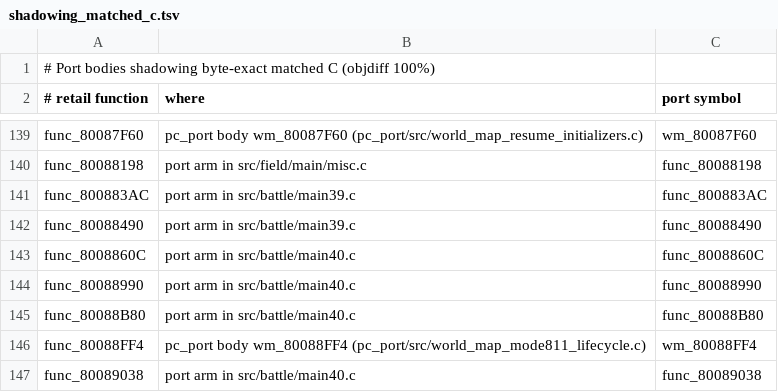
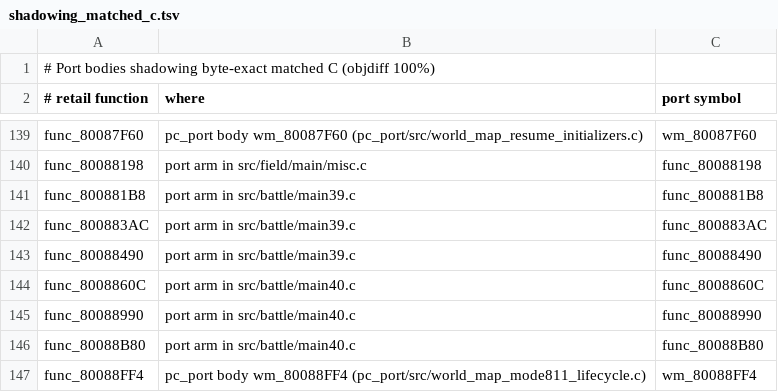
Before and after one commit to Blizz127/xenogears-decomp-ai, a TSV file: docs/port/shadowing_matched_c.tsv, drawn as a sheet; only a part is shown, gaps mark what is left out; the shorter side is filled out with more unchanged rows; the diff names each change by its address in the sheet, - before the commit and + after, or states it on an @@ line.

```diff
--- a/docs/port/shadowing_matched_c.tsv
+++ b/docs/port/shadowing_matched_c.tsv
+row 141: func_800881B8 | port arm in src/battle/main39.c | func_800881B8
```
Also changed, not shown: 1 other file.
